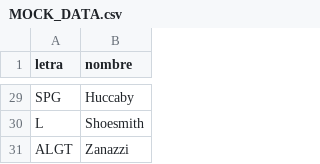
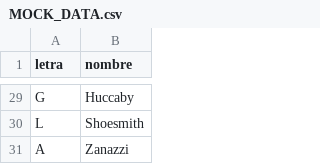
Before and after one commit to XaeroreaX/Final-Laboratorio, a CSV file: FinalDeTania/MOCK_DATA.csv, drawn as a sheet; only a part is shown, gaps mark what is left out; the diff covers the shown part only; the diff names each change by its address in the sheet, - before the commit and + after, or states it on an @@ line.

```diff
--- a/FinalDeTania/MOCK_DATA.csv
+++ b/FinalDeTania/MOCK_DATA.csv
-A29 (letra): SPG
+A29 (letra): G
-A31 (letra): ALGT
+A31 (letra): A
```
Also changed, not shown: 27 edited cells elsewhere in this file, 16 other files.
